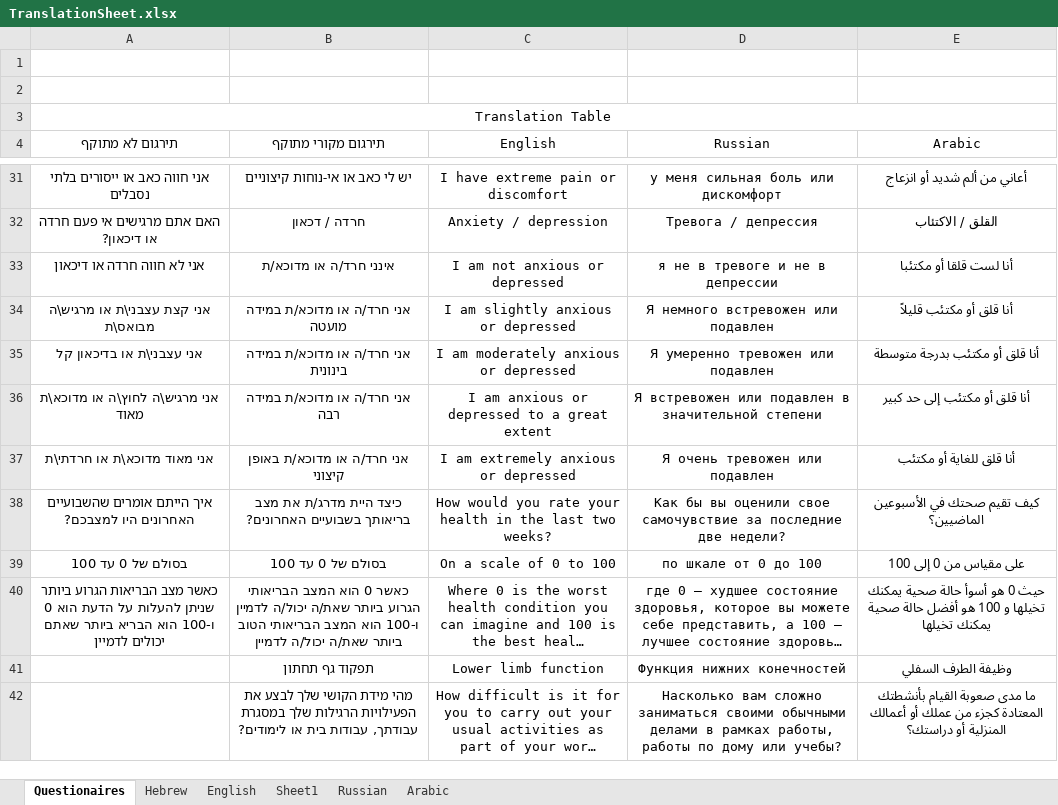
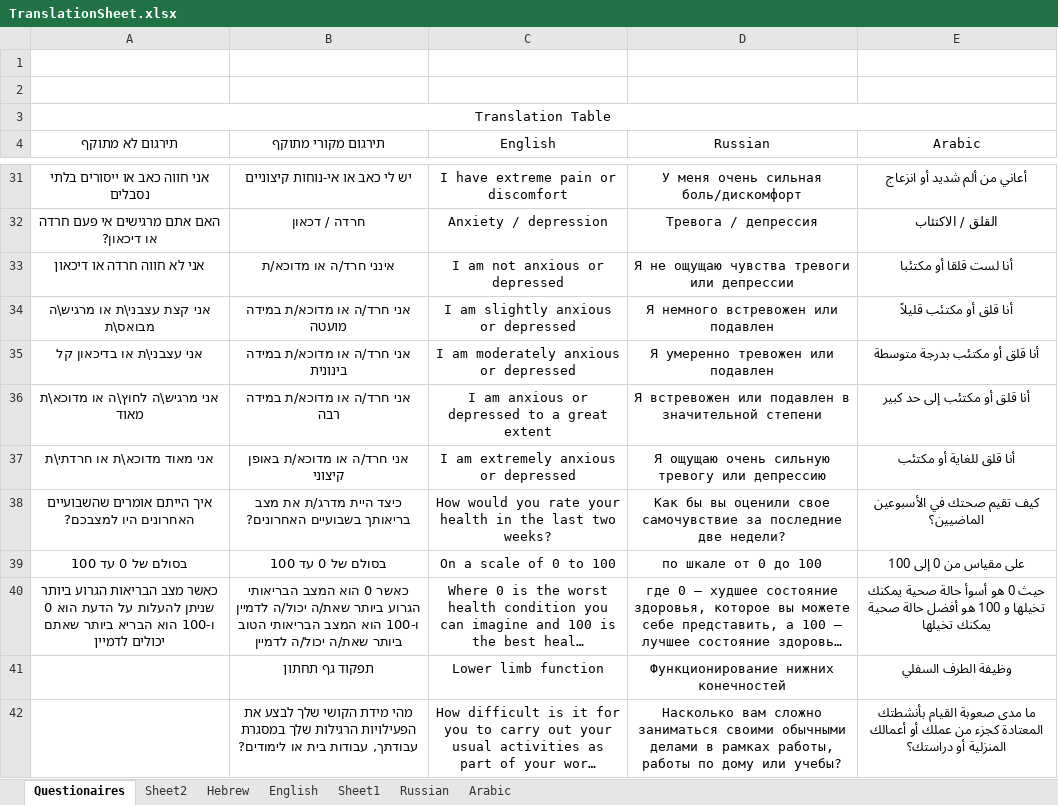
Before and after one commit to arie478/ModaMedic-App, an Excel workbook: assets/translations/TranslationSheet.xlsx, sheet Questionaires, drawn as a sheet; only a part is shown, gaps mark what is left out; long unchanged cells end in …; values as stored, in another font and other column widths than the file's, no borders; the diff covers the shown part only; the diff names each change by its address in the sheet, - before the commit and + after, or states it on an @@ line.

```diff
--- a/assets/translations/TranslationSheet.xlsx (sheet Questionaires)
+++ b/assets/translations/TranslationSheet.xlsx (sheet Questionaires)
+sheet tab: Sheet2
-D31 (Russian): у меня сильная боль или дискомфорт
+D31 (Russian): У меня очень сильная боль/дискомфорт
-D33 (Russian): я не в тревоге и не в депрессии
+D33 (Russian): Я не ощущаю чувства тревоги или депрессии
-D37 (Russian): Я очень тревожен или подавлен
+D37 (Russian): Я ощущаю очень сильную тревогу или депрессию
-D41 (Russian): Функция нижних конечностей
+D41 (Russian): Функционирование нижних конечностей
```
Also changed, not shown: 132 edited cells elsewhere in this sheet, 9 other files.
